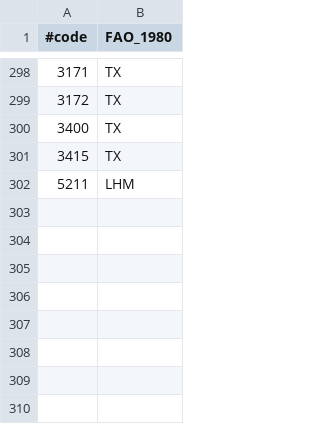
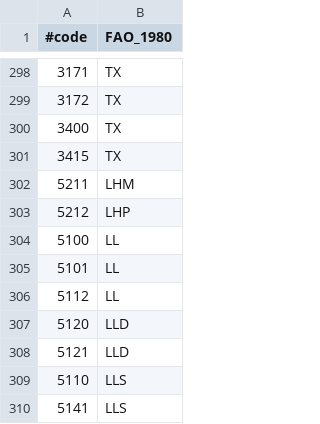
Before and after one commit to Sea2Data/NMDFormats, a CSV file: RDBES_resources/imrgear_fao.csv, drawn as a sheet; only a part is shown, gaps mark what is left out.

Commit message:
Added some gear resources

```diff
--- a/RDBES_resources/imrgear_fao.csv
+++ b/RDBES_resources/imrgear_fao.csv
@@ -302 +302,9 @@
 5211	LHM
+5212	LHP
+5100	LL
+5101	LL
+5112	LL
+5120	LLD
+5121	LLD
+5110	LLS
+5141	LLS
```
Also changed, not shown: RDBES_resources/imrgear_meshsize.csv, RDBES_resources/imrgear_seldev.csv, 3 other files.
